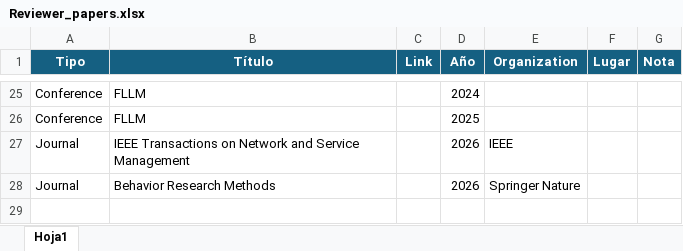
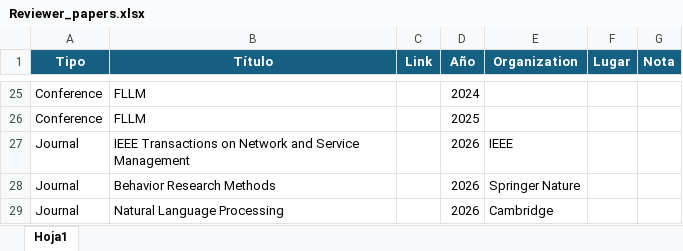
Before and after one commit to javicond3/javicond3.github.io, an Excel workbook: data/Reviewer_papers.xlsx, sheet Hoja1, drawn as a sheet; only a part is shown, gaps mark what is left out; values as stored, in another font and other column widths than the file's, no borders; the diff names each change by its address in the sheet, - before the commit and + after, or states it on an @@ line.

```diff
--- a/data/Reviewer_papers.xlsx (sheet Hoja1)
+++ b/data/Reviewer_papers.xlsx (sheet Hoja1)
+row 29: Journal | Natural Language Processing |  | 2026 | Cambridge
```
Also changed, not shown: data/Publications.xlsx, data/Tutor.xlsx.
